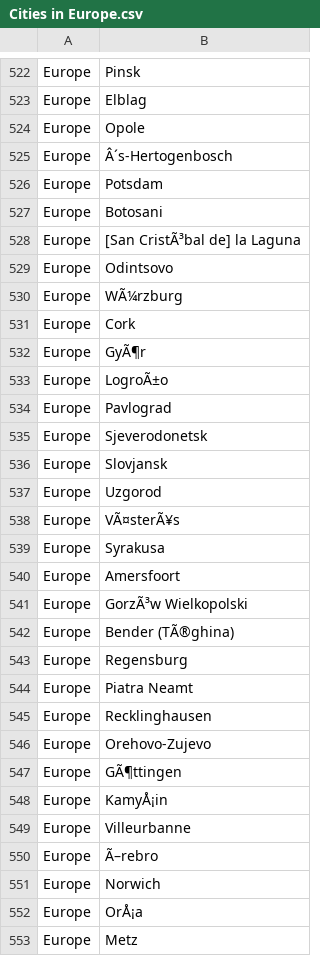
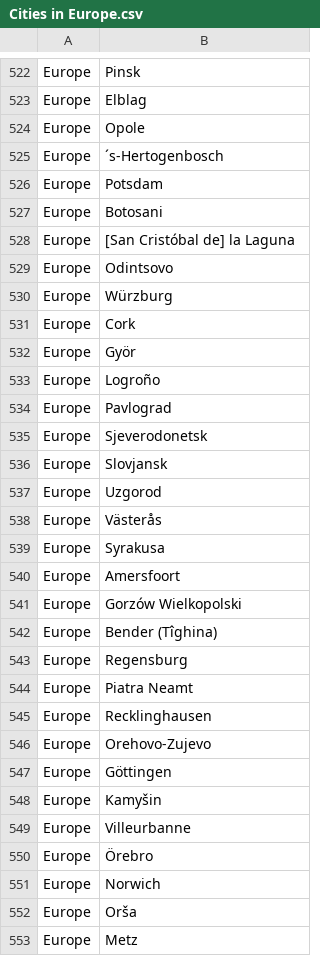
Before and after one commit to liamdickson-uni/group-h-sem, a CSV file: csv/cities/cities_in_continent/Cities in Europe.csv, drawn as a sheet; only a part is shown, gaps mark what is left out; the diff covers the shown part only; the diff names each change by its address in the sheet, - before the commit and + after, or states it on an @@ line.

```diff
--- a/csv/cities/cities_in_continent/Cities in Europe.csv
+++ b/csv/cities/cities_in_continent/Cities in Europe.csv
-B525: Â´s-Hertogenbosch
+B525: ´s-Hertogenbosch
-B528: [San CristÃ³bal de] la Laguna
+B528: [San Cristóbal de] la Laguna
-B530: WÃ¼rzburg
+B530: Würzburg
-B532: GyÃ¶r
+B532: Györ
-B533: LogroÃ±o
+B533: Logroño
-B538: VÃ¤sterÃ¥s
+B538: Västerås
-B541: GorzÃ³w Wielkopolski
+B541: Gorzów Wielkopolski
-B542: Bender (TÃ®ghina)
+B542: Bender (Tîghina)
-B547: GÃ¶ttingen
+B547: Göttingen
-B548: KamyÅ¡in
+B548: Kamyšin
-B550: Ã–rebro
+B550: Örebro
-B552: OrÅ¡a
+B552: Orša
```
Also changed, not shown: 125 edited cells elsewhere in this file, csv/cities/capital_cities_in_region/Capital Cities in Middle East.csv, csv/cities/capitals_in_continent/Capital Cities in Asia.csv, 7 other files.
